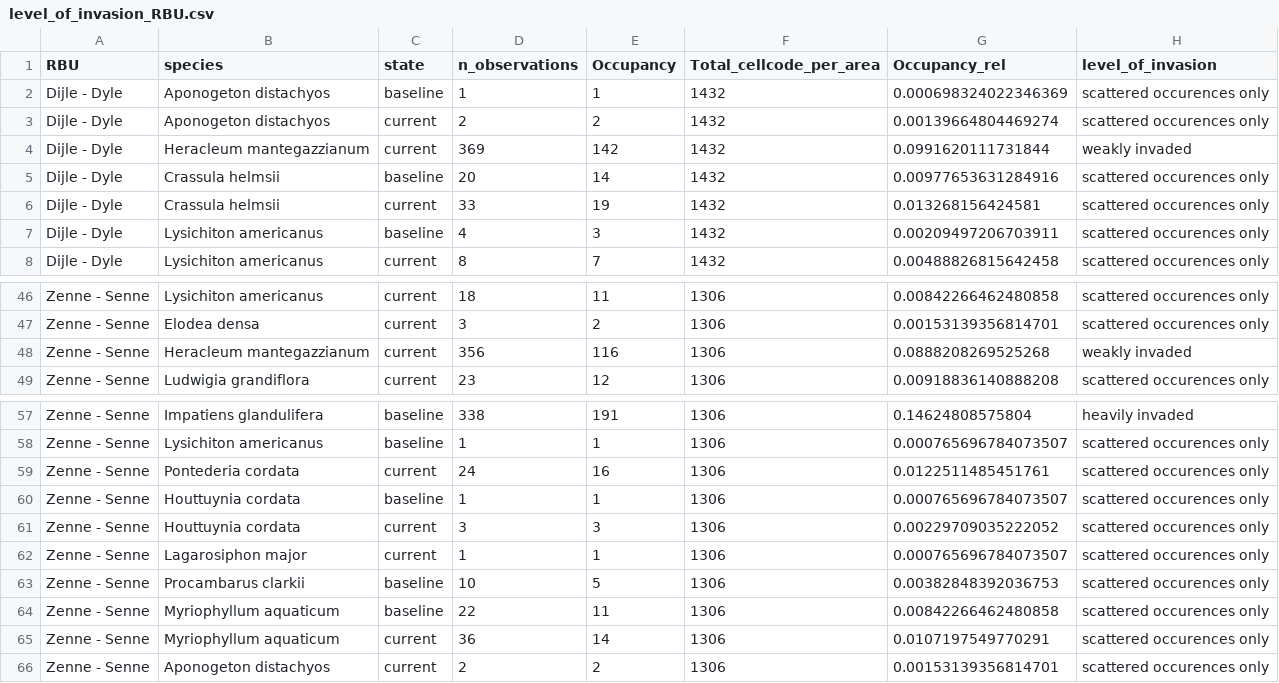
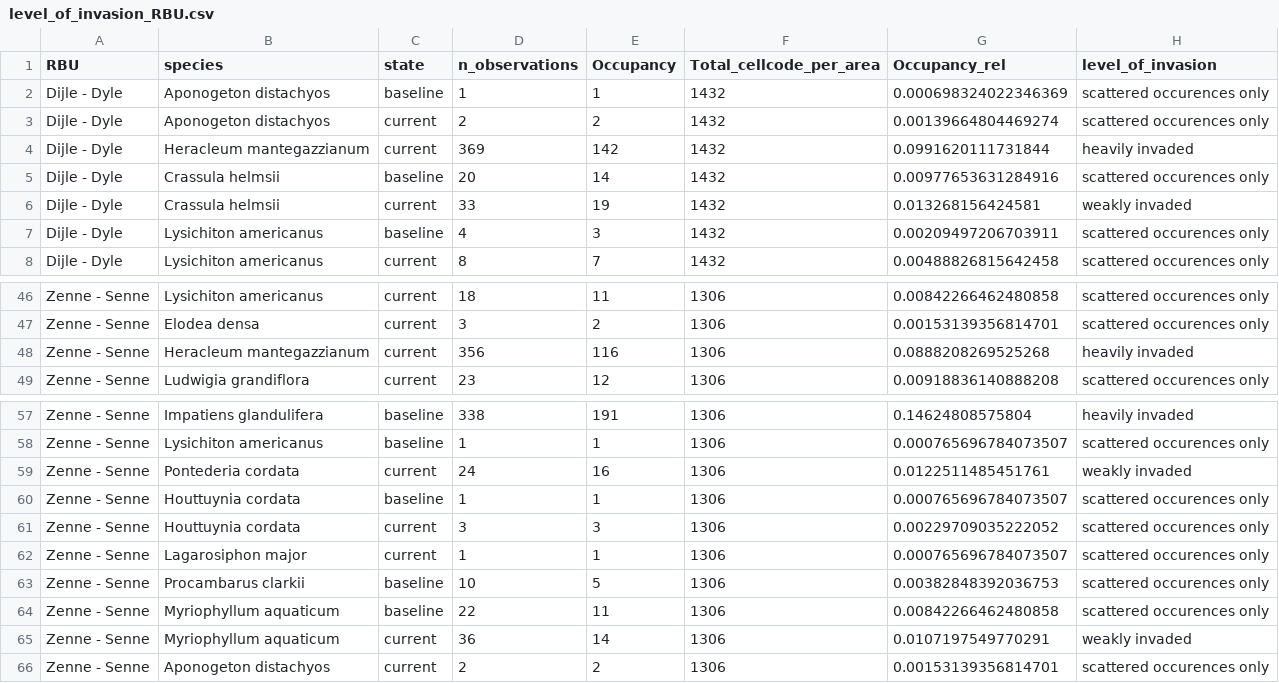
Before and after one commit to inbo/riparias-prep, a CSV file: data/interim/level_of_invasion_RBU.csv, drawn as a sheet; only a part is shown, gaps mark what is left out; the diff covers the shown part only.

```diff
--- a/data/interim/level_of_invasion_RBU.csv
+++ b/data/interim/level_of_invasion_RBU.csv
@@ -3,5 +3,5 @@
 "Dijle - Dyle","Aponogeton distachyos","current",2,2,1432,0.00139664804469274,"scattered occurences only"
-"Dijle - Dyle","Heracleum mantegazzianum","current",369,142,1432,0.0991620111731844,"weakly invaded"
+"Dijle - Dyle","Heracleum mantegazzianum","current",369,142,1432,0.0991620111731844,"heavily invaded"
 "Dijle - Dyle","Crassula helmsii","baseline",20,14,1432,0.00977653631284916,"scattered occurences only"
-"Dijle - Dyle","Crassula helmsii","current",33,19,1432,0.013268156424581,"scattered occurences only"
+"Dijle - Dyle","Crassula helmsii","current",33,19,1432,0.013268156424581,"weakly invaded"
 "Dijle - Dyle","Lysichiton americanus","baseline",4,3,1432,0.00209497206703911,"scattered occurences only"
@@ -47,3 +47,3 @@
 "Zenne - Senne","Elodea densa","current",3,2,1306,0.00153139356814701,"scattered occurences only"
-"Zenne - Senne","Heracleum mantegazzianum","current",356,116,1306,0.0888208269525268,"weakly invaded"
+"Zenne - Senne","Heracleum mantegazzianum","current",356,116,1306,0.0888208269525268,"heavily invaded"
 "Zenne - Senne","Ludwigia grandiflora","current",23,12,1306,0.00918836140888208,"scattered occurences only"
@@ -58,3 +58,3 @@
 "Zenne - Senne","Lysichiton americanus","baseline",1,1,1306,0.000765696784073507,"scattered occurences only"
-"Zenne - Senne","Pontederia cordata","current",24,16,1306,0.0122511485451761,"scattered occurences only"
+"Zenne - Senne","Pontederia cordata","current",24,16,1306,0.0122511485451761,"weakly invaded"
 "Zenne - Senne","Houttuynia cordata","baseline",1,1,1306,0.000765696784073507,"scattered occurences only"
@@ -64,3 +64,3 @@
 "Zenne - Senne","Myriophyllum aquaticum","baseline",22,11,1306,0.00842266462480858,"scattered occurences only"
-"Zenne - Senne","Myriophyllum aquaticum","current",36,14,1306,0.0107197549770291,"scattered occurences only"
+"Zenne - Senne","Myriophyllum aquaticum","current",36,14,1306,0.0107197549770291,"weakly invaded"
 "Zenne - Senne","Aponogeton distachyos","current",2,2,1306,0.00153139356814701,"scattered occurences only"
```
Also changed, not shown: 11 edited cells elsewhere in this file, data/interim/occupancy_abs_RBSU.csv, data/interim/occupancy_abs_RBU.csv, 7 other files.
